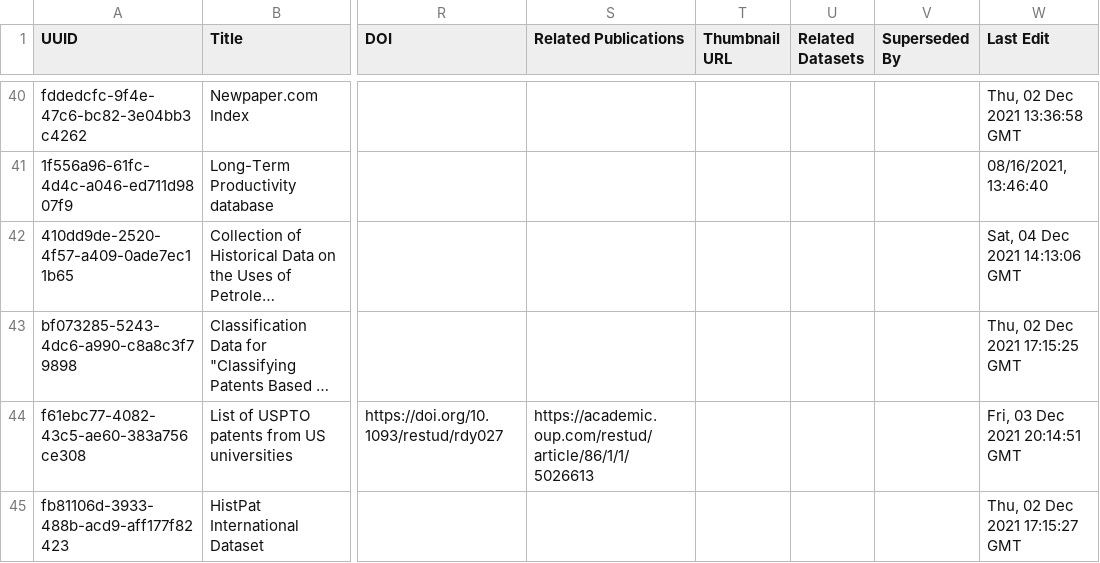
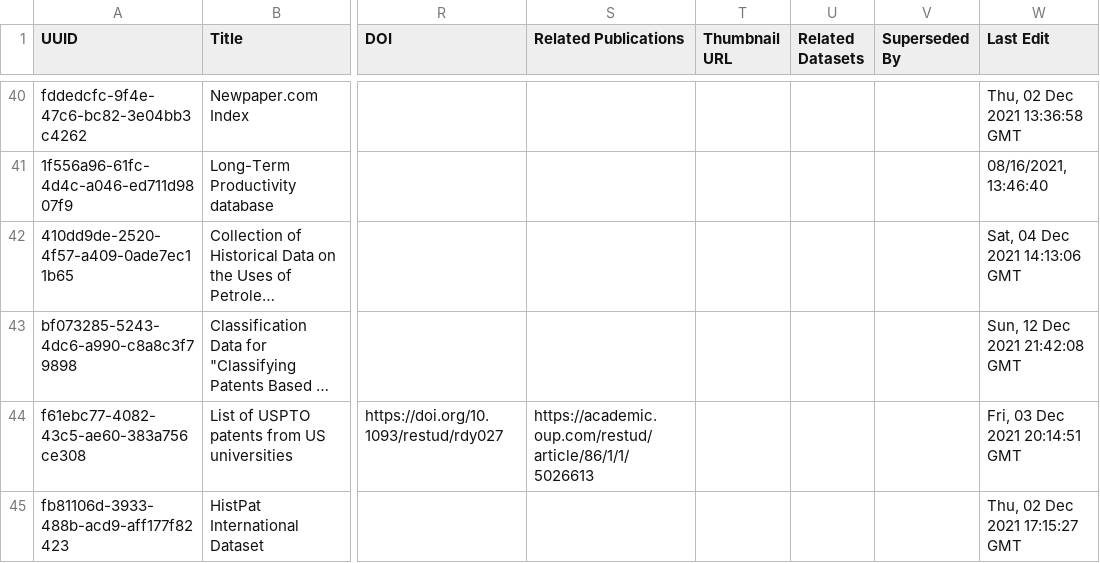
Before and after one commit to Innovation-Information-Initiative/Open-Innovation-Dataset-Index, a CSV file: index_archive/Open_Innovation_Datasets.csv, drawn as a sheet; only a part is shown, gaps mark what is left out; long unchanged cells end in …; the diff names each change by its address in the sheet, - before the commit and + after, or states it on an @@ line.

```diff
--- a/index_archive/Open_Innovation_Datasets.csv
+++ b/index_archive/Open_Innovation_Datasets.csv
-W43 (Last Edit): Thu, 02 Dec 2021 17:15:25 GMT
+W43 (Last Edit): Sun, 12 Dec 2021 21:42:08 GMT
```
Also changed, not shown: 2 other files.
